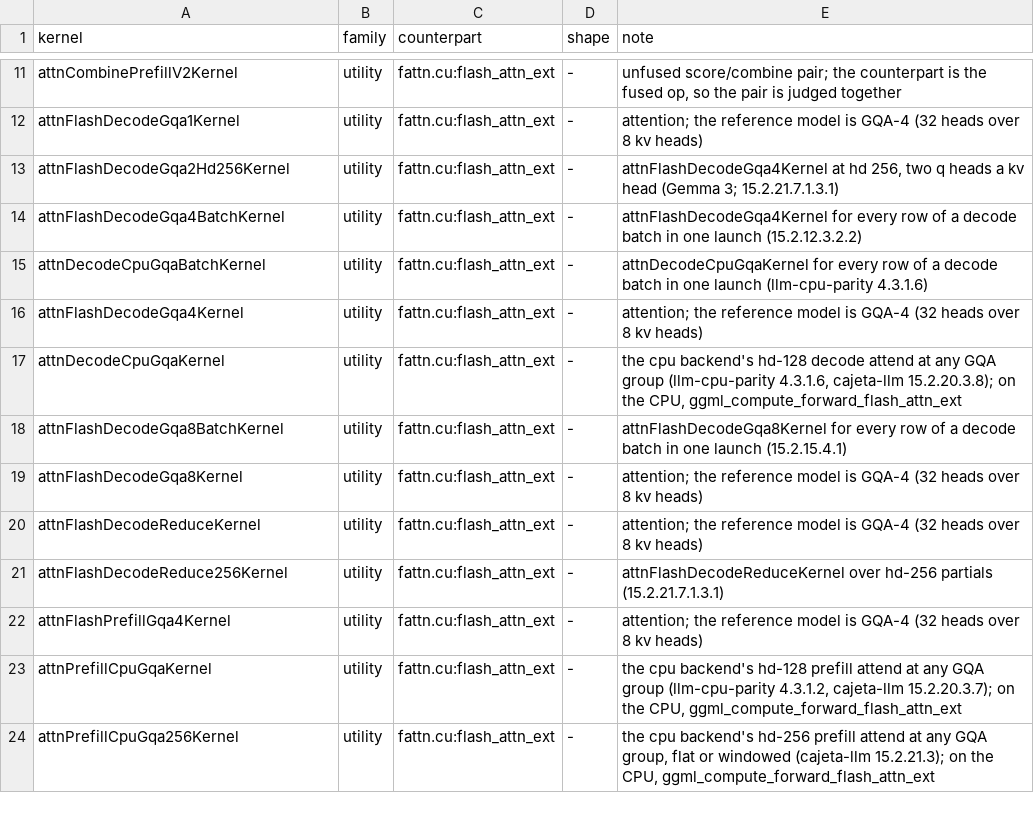
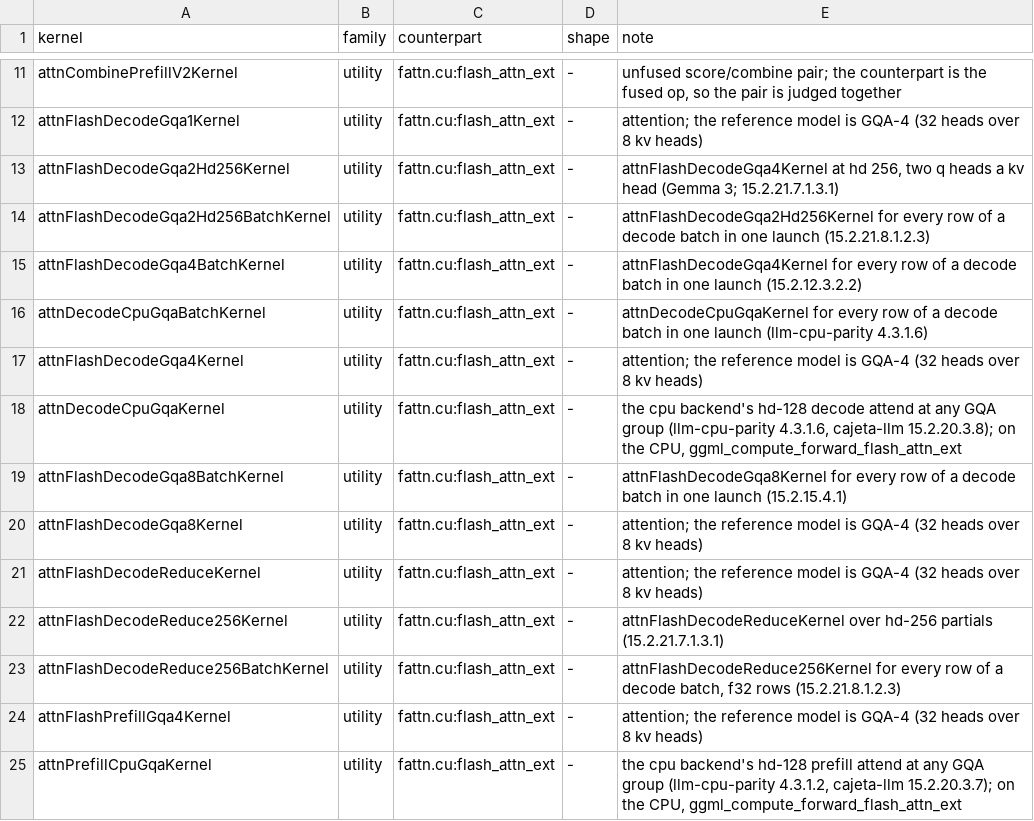
Before and after one commit to jklappenbach/cajeta-llm, a TSV file: census/oracle-map.tsv, drawn as a sheet; only a part is shown, gaps mark what is left out; the shorter side is filled out with more unchanged rows.

```diff
--- a/census/oracle-map.tsv
+++ b/census/oracle-map.tsv
@@ -13,2 +13,3 @@ attnFlashDecodeGqa1Kernel	utility	fattn.cu:flash_attn_ext	-	attention; the refer
 attnFlashDecodeGqa2Hd256Kernel	utility	fattn.cu:flash_attn_ext	-	attnFlashDecodeGqa4Kernel at hd 256, two q heads a kv head (Gemma 3; 15.2.21.7.1.3.1)
+attnFlashDecodeGqa2Hd256BatchKernel	utility	fattn.cu:flash_attn_ext	-	attnFlashDecodeGqa2Hd256Kernel for every row of a decode batch in one launch (15.2.21.8.1.2.3)
 attnFlashDecodeGqa4BatchKernel	utility	fattn.cu:flash_attn_ext	-	attnFlashDecodeGqa4Kernel for every row of a decode batch in one launch (15.2.12.3.2.2)
@@ -21,2 +22,3 @@ attnFlashDecodeReduceKernel	utility	fattn.cu:flash_attn_ext	-	attention; the ref
 attnFlashDecodeReduce256Kernel	utility	fattn.cu:flash_attn_ext	-	attnFlashDecodeReduceKernel over hd-256 partials (15.2.21.7.1.3.1)
+attnFlashDecodeReduce256BatchKernel	utility	fattn.cu:flash_attn_ext	-	attnFlashDecodeReduce256Kernel for every row of a decode batch, f32 rows (15.2.21.8.1.2.3)
 attnFlashPrefillGqa4Kernel	utility	fattn.cu:flash_attn_ext	-	attention; the reference model is GQA-4 (32 heads over 8 kv heads)
```
Also changed, not shown: census/amdgpu.tsv, census/cpu.tsv, 2 other files.
